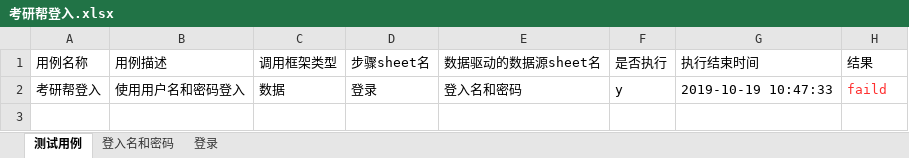
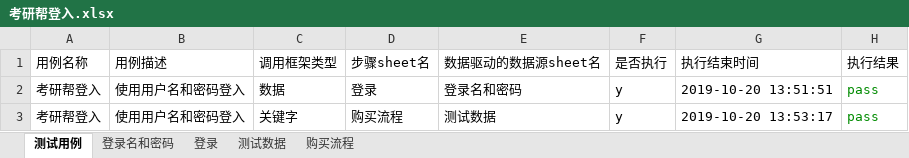
Before and after one commit to Ella100/keywordAndDataAppium, an Excel workbook: data/考研帮登入.xlsx, sheet 测试用例, drawn as a sheet; values as stored, in another font and other column widths than the file's, no borders; the diff names each change by its address in the sheet, - before the commit and + after, or states it on an @@ line.

```diff
--- a/data/考研帮登入.xlsx (sheet 测试用例)
+++ b/data/考研帮登入.xlsx (sheet 测试用例)
-sheet tab: 登入名和密码
+sheet tab: 登录名和密码
+sheet tab: 测试数据
+sheet tab: 购买流程
-H1: 结果
+H1: 执行结果
-E2 (数据驱动的数据源sheet名): 登入名和密码
+E2 (数据驱动的数据源sheet名): 登录名和密码
-G2 (执行结束时间): 2019-10-19 10:47:33
+G2 (执行结束时间): 2019-10-20 13:51:51
-H2 (执行结果): faild
+H2 (执行结果): pass
-H2 text colour: #FF3030
+H2 text colour: #008B00
+row 3: 考研帮登入 | 使用用户名和密码登入 | 关键字 | 购买流程 | 测试数据 | y | 2019-10-20 13:53:17 | pass
```
Also changed, not shown: sheet 登录, sheet 登录名和密码, 40 other files.
